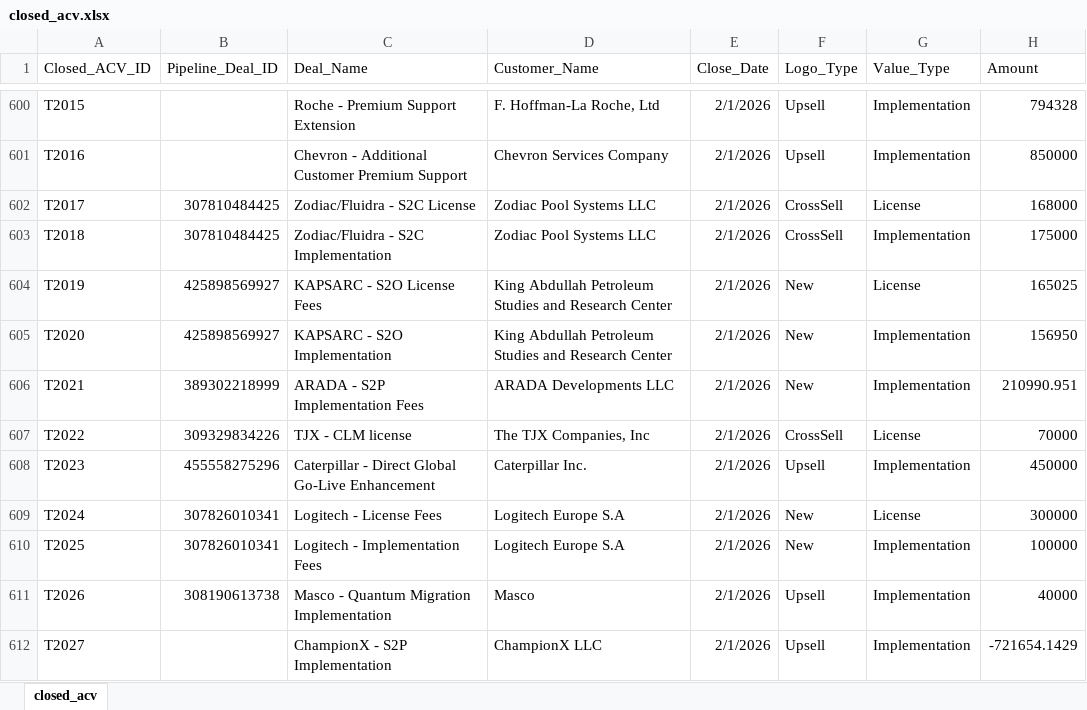
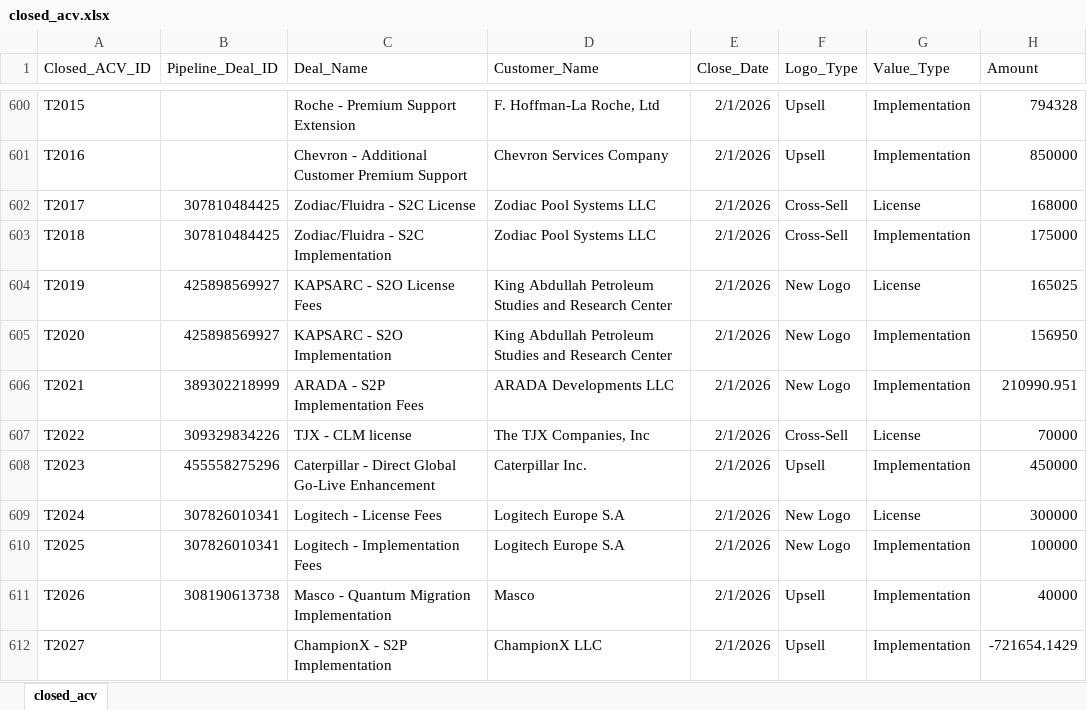
Before and after one commit to ramachanderraja/Project-Aether-Enterprise, an Excel workbook: backend/data/closed_acv.xlsx, sheet closed_acv, drawn as a sheet; only a part is shown, gaps mark what is left out; values as stored, in another font and other column widths than the file's, no borders; conditional formats not drawn; the diff names each change by its address in the sheet, - before the commit and + after, or states it on an @@ line.

```diff
--- a/backend/data/closed_acv.xlsx (sheet closed_acv)
+++ b/backend/data/closed_acv.xlsx (sheet closed_acv)
-F602:F603 (Logo_Type): CrossSell
+F602:F603 (Logo_Type): Cross-Sell
-F604:F606 (Logo_Type): New
+F604:F606 (Logo_Type): New Logo
-F607 (Logo_Type): CrossSell
+F607 (Logo_Type): Cross-Sell
-F609:F610 (Logo_Type): New
+F609:F610 (Logo_Type): New Logo
```
Also changed, not shown: backend/data/monthly_pipeline_snapshot.xlsx, frontend/public/data/monthly_pipeline_snapshot.xlsx, 3 other files.
